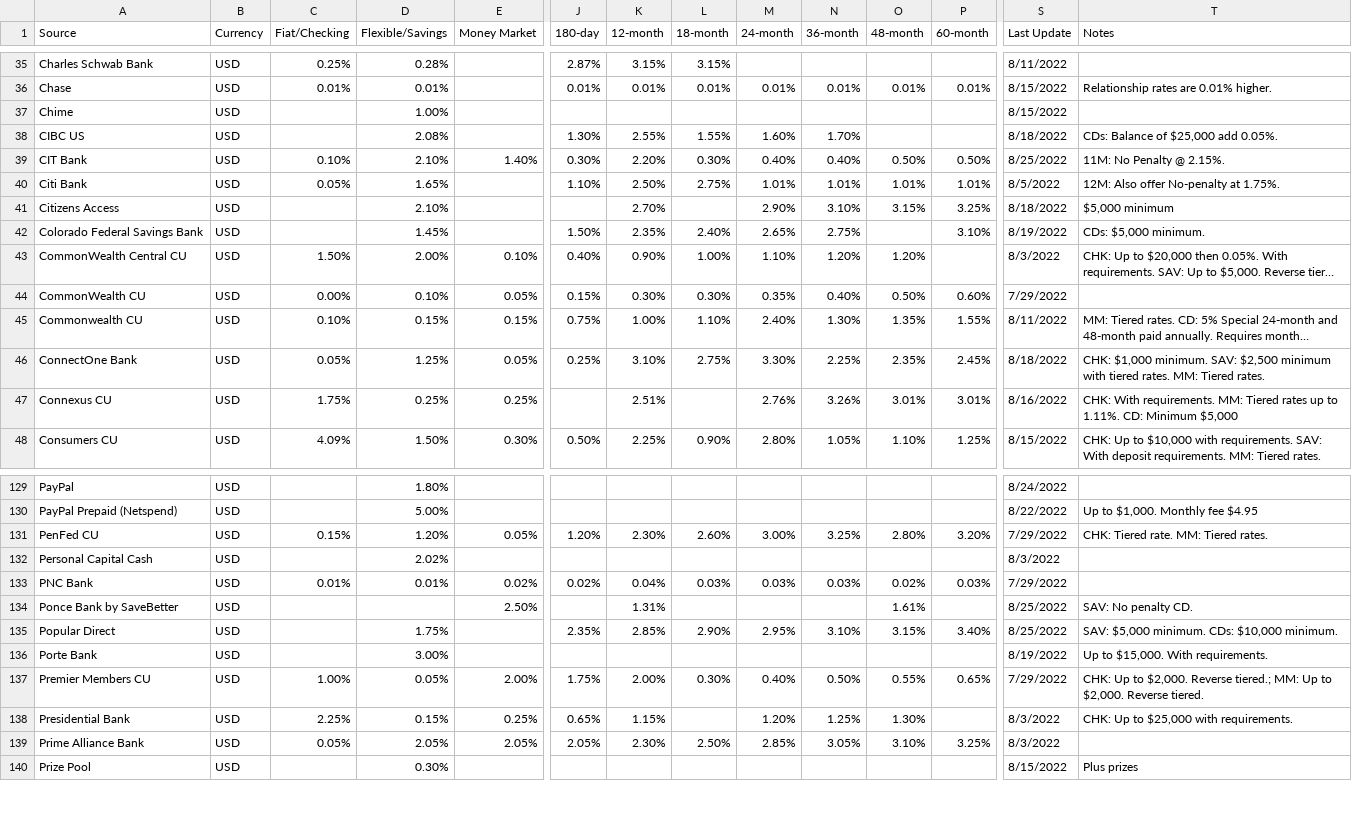
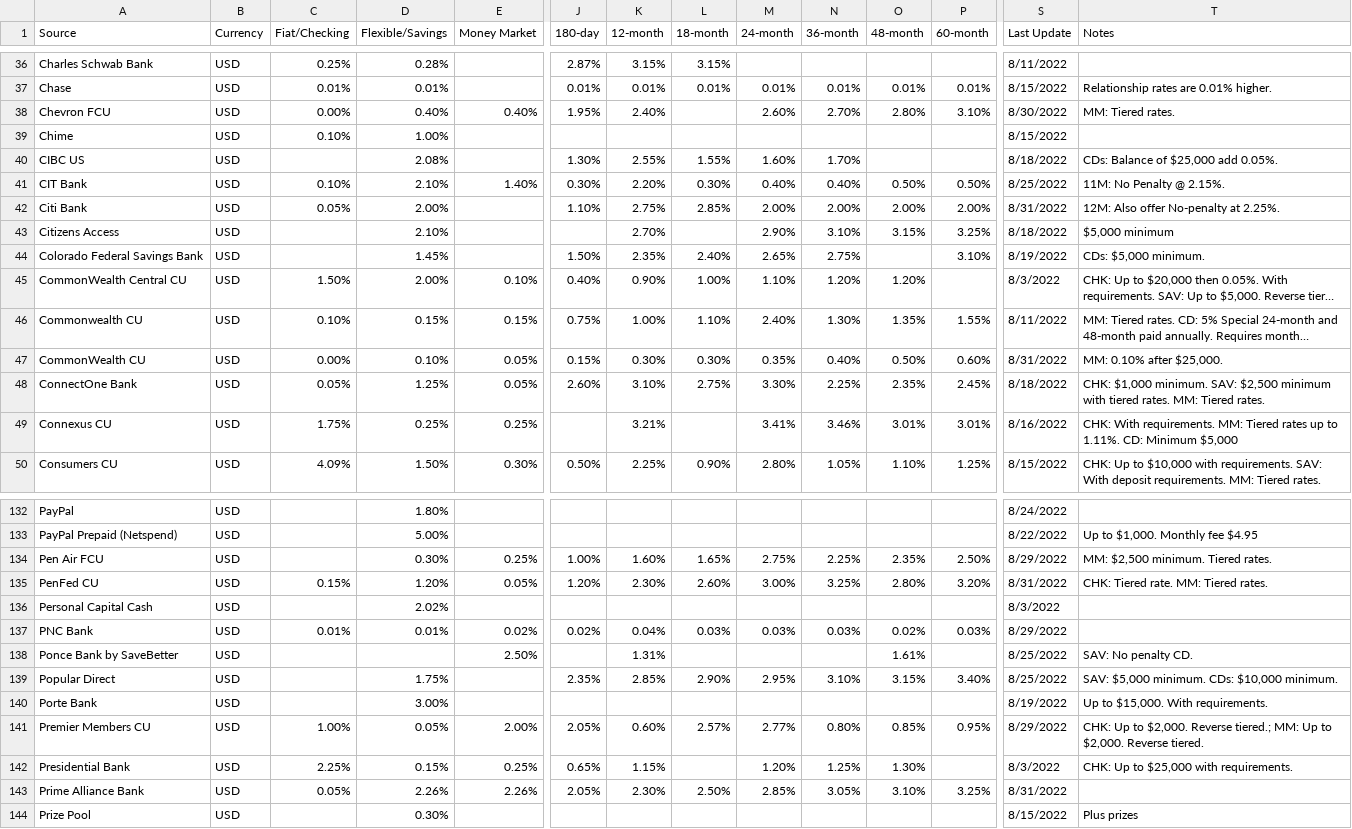
Before and after one commit to hype8912/return_rates, a CSV file: savings_rates_utf8.csv, drawn as a sheet; only a part is shown, gaps mark what is left out; long unchanged cells end in …; removed rows and columns are numbered as before the commit, all else as after; rows hold the shown columns only; the diff covers the shown part only; the diff names each change by its address in the sheet, - before the commit and + after, or states it on an @@ line.

```diff
--- a/savings_rates_utf8.csv
+++ b/savings_rates_utf8.csv
+row 38: Chevron FCU | USD | 0.00% | 0.40% | 0.40% | 1.95% | 2.40% |  | 2.60% | 2.70% | 2.80% | 3.10% | 8/30/2022 | MM: Tiered rates.
-C39 (Fiat/Checking): (empty)
+C39 (Fiat/Checking): 0.10%
-D42 (Flexible/Savings): 1.65%
+D42 (Flexible/Savings): 2.00%
-K42 (12-month): 2.50%
+K42 (12-month): 2.75%
-L42 (18-month): 2.75%
+L42 (18-month): 2.85%
-M42 (24-month): 1.01%
+M42 (24-month): 2.00%
-N42 (36-month): 1.01%
+N42 (36-month): 2.00%
-O42 (48-month): 1.01%
+O42 (48-month): 2.00%
-P42 (60-month): 1.01%
+P42 (60-month): 2.00%
-S42 (Last Update): 8/5/2022
+S42 (Last Update): 8/31/2022
-T42 (Notes): 12M: Also offer No-penalty at 1.75%.
+T42 (Notes): 12M: Also offer No-penalty at 2.25%.
-row 44: CommonWealth CU | USD | 0.00% | 0.10% | 0.05% | 0.15% | 0.30% | 0.30% | 0.35% | 0.40% | 0.50% | 0.60% | 7/29/2022
+row 47: CommonWealth CU | USD | 0.00% | 0.10% | 0.05% | 0.15% | 0.30% | 0.30% | 0.35% | 0.40% | 0.50% | 0.60% | 8/31/2022 | MM: 0.10% after $25,000.
-J48 (180-day): 0.25%
+J48 (180-day): 2.60%
-K49 (12-month): 2.51%
+K49 (12-month): 3.21%
-M49 (24-month): 2.76%
+M49 (24-month): 3.41%
-N49 (36-month): 3.26%
+N49 (36-month): 3.46%
+row 134: Pen Air FCU | USD |  | 0.30% | 0.25% | 1.00% | 1.60% | 1.65% | 2.75% | 2.25% | 2.35% | 2.50% | 8/29/2022 | MM: $2,500 minimum. Tiered rates.
-S135 (Last Update): 7/29/2022
+S135 (Last Update): 8/31/2022
-S137 (Last Update): 7/29/2022
+S137 (Last Update): 8/29/2022
-J141 (180-day): 1.75%
+J141 (180-day): 2.05%
-K141 (12-month): 2.00%
+K141 (12-month): 0.60%
-L141 (18-month): 0.30%
+L141 (18-month): 2.57%
-M141 (24-month): 0.40%
+M141 (24-month): 2.77%
-N141 (36-month): 0.50%
+N141 (36-month): 0.80%
-O141 (48-month): 0.55%
+O141 (48-month): 0.85%
-P141 (60-month): 0.65%
+P141 (60-month): 0.95%
-S141 (Last Update): 7/29/2022
+S141 (Last Update): 8/29/2022
-D143 (Flexible/Savings): 2.05%
+D143 (Flexible/Savings): 2.26%
-E143 (Money Market): 2.05%
+E143 (Money Market): 2.26%
-S143 (Last Update): 8/3/2022
+S143 (Last Update): 8/31/2022
```
Also changed, not shown: 2 added rows and 58 edited cells elsewhere in this file, 1 other file.
